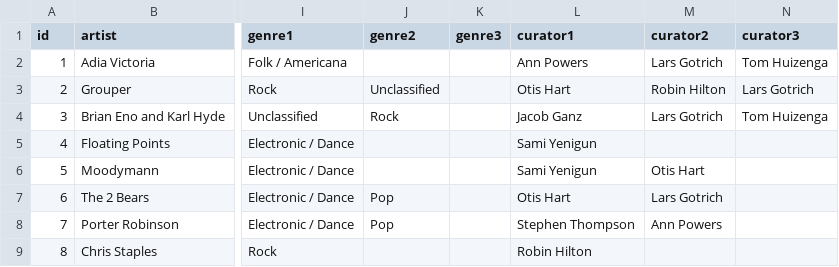
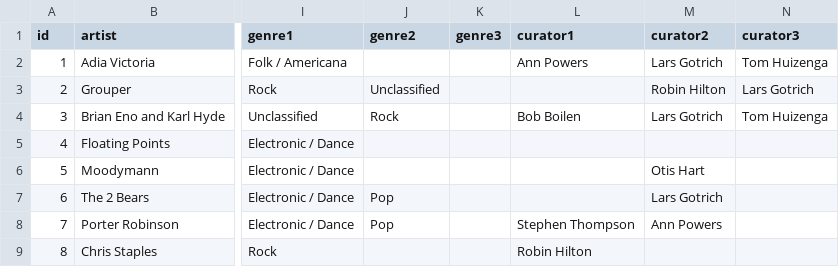
Before and after one commit to nprapps/bestsongs14, a CSV file: data/songs.csv, drawn as a sheet; only a part is shown, gaps mark what is left out; the diff covers the shown part only; the diff names each change by its address in the sheet, - before the commit and + after, or states it on an @@ line.

Commit message:
Sort seamus song list post by genre, add genre jump links. Closes #260

```diff
--- a/data/songs.csv
+++ b/data/songs.csv
-L3 (curator1): Otis Hart
+L3 (curator1): (empty)
-L4 (curator1): Jacob Ganz
+L4 (curator1): Bob Boilen
-L5:L6 (curator1): Sami Yenigun
+L5:L6 (curator1): (empty)
-L7 (curator1): Otis Hart
+L7 (curator1): (empty)
```
Also changed, not shown: 2 added rows and 1 edited cell elsewhere in this file, 4 other files.
